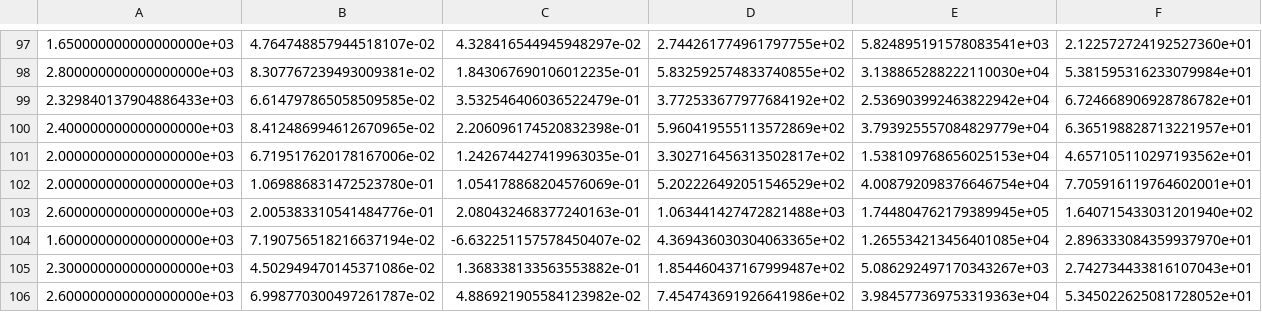
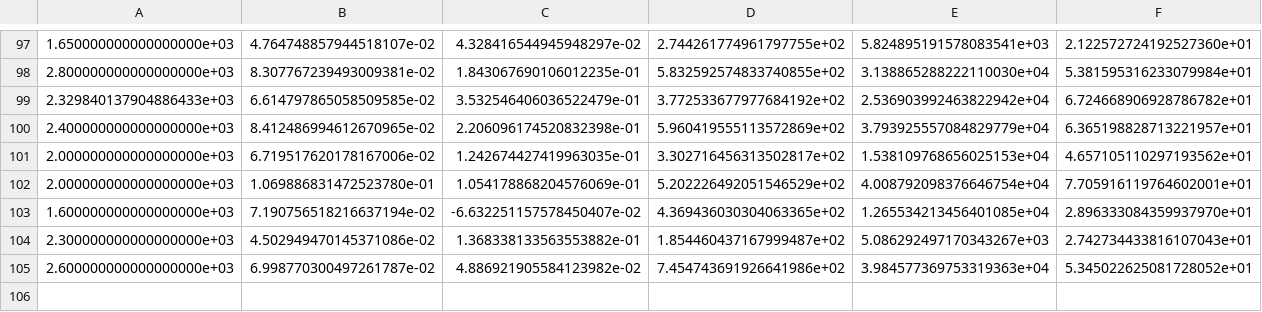
Before and after one commit to Phillipdk/02450_Machine_Leaning, a CSV file: ordnet_data.csv, drawn as a sheet; only a part is shown, gaps mark what is left out; rows hold the shown columns only; the diff names each change by its address in the sheet, - before the commit and + after, or states it on an @@ line.

Commit message:
assign data variable
I fixed the bug. You need to reassign the variable data to the new data set where the line is deleted

```diff
--- a/ordnet_data.csv
+++ b/ordnet_data.csv
-row 103: 2.600000000000000000e+03 | 2.005383310541484776e-01 | 2.080432468377240163e-01 | 1.063441427472821488e+03 | 1.744804762179389945e+05 | 1.640715433031201940e+02
```
Also changed, not shown: 1 other file.
